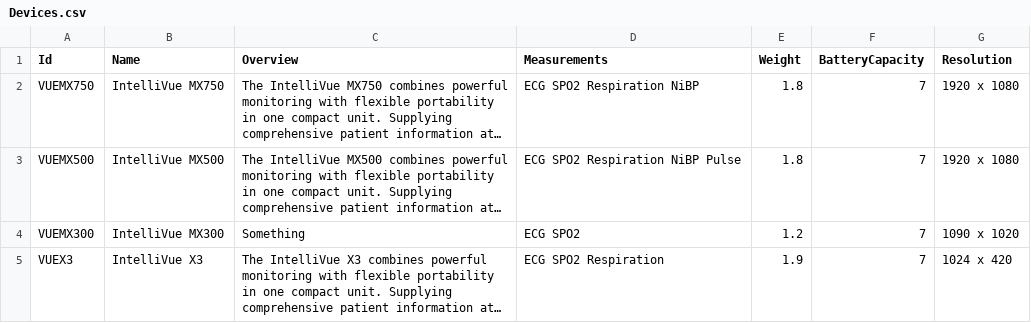
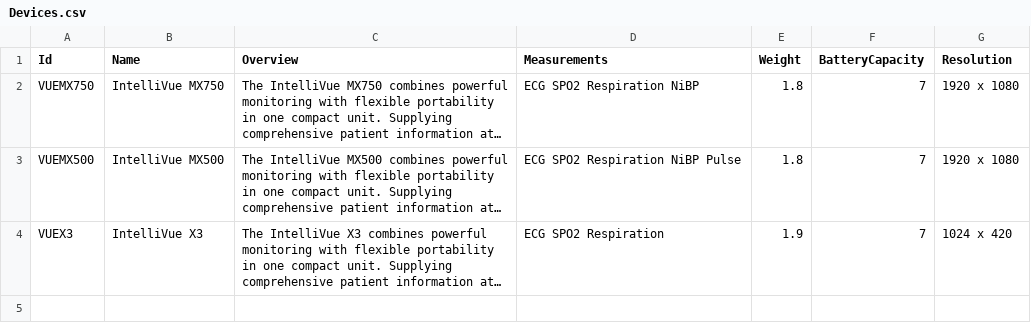
Before and after one commit to Engin-Boot/assist-purchase-s21b4, a CSV file: Backend/Devices.csv, drawn as a sheet; long unchanged cells end in …; the diff names each change by its address in the sheet, - before the commit and + after, or states it on an @@ line.

Commit message:
Update Devices.csv

```diff
--- a/Backend/Devices.csv
+++ b/Backend/Devices.csv
-row 4: VUEMX300 | IntelliVue MX300 | Something | ECG SPO2 | 1.2 | 7 | 1090 x 1020
```
